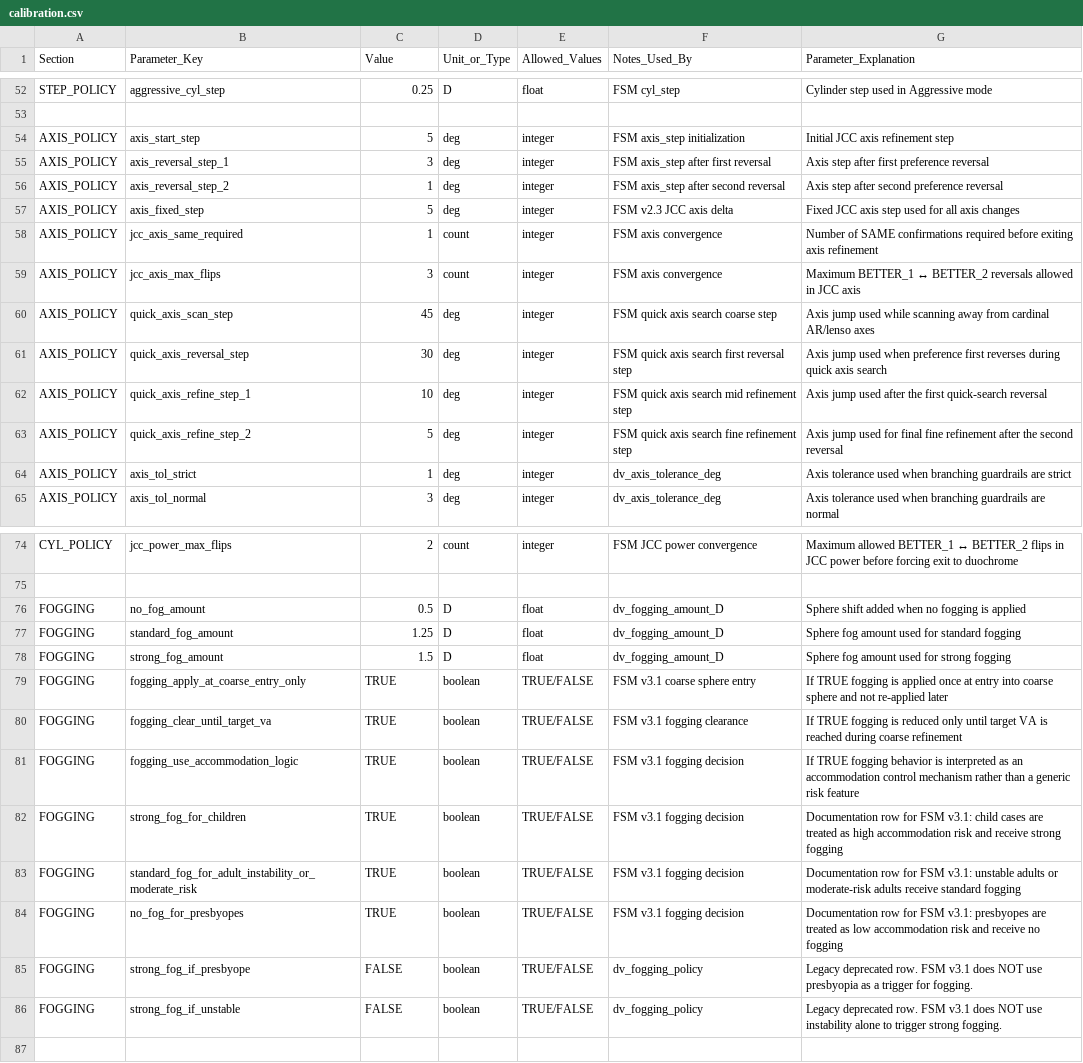
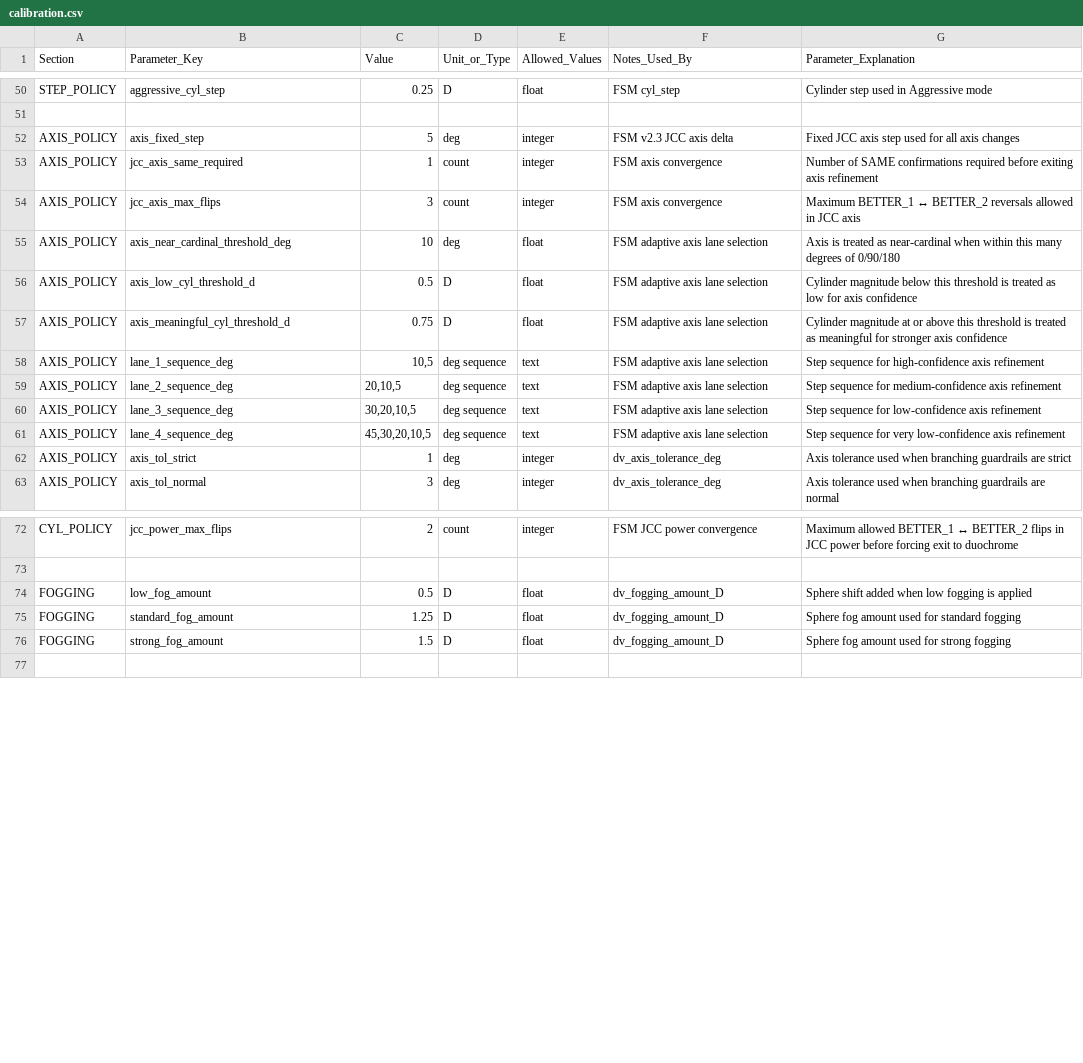
Before and after one commit to shantanuchandra-dev/eye-test-engine, a CSV file: ETE_v2/config/calibration.csv, drawn as a sheet; only a part is shown, gaps mark what is left out; the diff covers the shown part only.

```diff
--- a/ETE_v2/config/calibration.csv
+++ b/ETE_v2/config/calibration.csv
@@ -53,5 +51,2 @@ STEP_POLICY,aggressive_cyl_step,0.25,D,float,FSM cyl_step,Cylinder step used in
 
-AXIS_POLICY,axis_start_step,5,deg,integer,FSM axis_step initialization,Initial JCC axis refinement step
-AXIS_POLICY,axis_reversal_step_1,3,deg,integer,FSM axis_step after first reversal,Axis step after first preference reversal
-AXIS_POLICY,axis_reversal_step_2,1,deg,integer,FSM axis_step after second reversal,Axis step after second preference reversal
 AXIS_POLICY,axis_fixed_step,5,deg,integer,FSM v2.3 JCC axis delta,Fixed JCC axis step used for all axis changes
@@ -59,6 +54,9 @@ AXIS_POLICY,jcc_axis_same_required,1,count,integer,FSM axis convergence,Number o
 AXIS_POLICY,jcc_axis_max_flips,3,count,integer,FSM axis convergence,Maximum BETTER_1 ↔ BETTER_2 reversals allowed in JCC axis
-AXIS_POLICY,quick_axis_scan_step,45,deg,integer,FSM quick axis search coarse step,Axis jump used while scanning away from cardinal AR/lenso axes
-AXIS_POLICY,quick_axis_reversal_step,30,deg,integer,FSM quick axis search first reversal step,Axis jump used when preference first reverses during quick axis search
-AXIS_POLICY,quick_axis_refine_step_1,10,deg,integer,FSM quick axis search mid refinement step,Axis jump used after the first quick-search reversal
-AXIS_POLICY,quick_axis_refine_step_2,5,deg,integer,FSM quick axis search fine refinement step,Axis jump used for final fine refinement after the second reversal
+AXIS_POLICY,axis_near_cardinal_threshold_deg,10,deg,float,FSM adaptive axis lane selection,Axis is treated as near-cardinal when within this many degrees of 0/90/180
+AXIS_POLICY,axis_low_cyl_threshold_d,0.5,D,float,FSM adaptive axis lane selection,Cylinder magnitude below this threshold is treated as low for axis confidence
+AXIS_POLICY,axis_meaningful_cyl_threshold_d,0.75,D,float,FSM adaptive axis lane selection,Cylinder magnitude at or above this threshold is treated as meaningful for stronger axis confidence
+AXIS_POLICY,lane_1_sequence_deg,"10,5",deg sequence,text,FSM adaptive axis lane selection,Step sequence for high-confidence axis refinement
+AXIS_POLICY,lane_2_sequence_deg,"20,10,5",deg sequence,text,FSM adaptive axis lane selection,Step sequence for medium-confidence axis refinement
+AXIS_POLICY,lane_3_sequence_deg,"30,20,10,5",deg sequence,text,FSM adaptive axis lane selection,Step sequence for low-confidence axis refinement
+AXIS_POLICY,lane_4_sequence_deg,"45,30,20,10,5",deg sequence,text,FSM adaptive axis lane selection,Step sequence for very low-confidence axis refinement
 AXIS_POLICY,axis_tol_strict,1,deg,integer,dv_axis_tolerance_deg,Axis tolerance used when branching guardrails are strict
@@ -75,13 +73,5 @@ CYL_POLICY,jcc_power_max_flips,2,count,integer,FSM JCC power convergence,Maximum
 
-FOGGING,no_fog_amount,0.5,D,float,dv_fogging_amount_D,Sphere shift added when no fogging is applied
+FOGGING,low_fog_amount,0.5,D,float,dv_fogging_amount_D,Sphere shift added when low fogging is applied
 FOGGING,standard_fog_amount,1.25,D,float,dv_fogging_amount_D,Sphere fog amount used for standard fogging
 FOGGING,strong_fog_amount,1.5,D,float,dv_fogging_amount_D,Sphere fog amount used for strong fogging
-FOGGING,fogging_apply_at_coarse_entry_only,TRUE,boolean,TRUE/FALSE,FSM v3.1 coarse sphere entry,If TRUE fogging is applied once at entry into coarse sphere and not re-applied later
-FOGGING,fogging_clear_until_target_va,TRUE,boolean,TRUE/FALSE,FSM v3.1 fogging clearance,If TRUE fogging is reduced only until target VA is reached during coarse refinement
-FOGGING,fogging_use_accommodation_logic,TRUE,boolean,TRUE/FALSE,FSM v3.1 fogging decision,If TRUE fogging behavior is interpreted as an accommodation control mechanism rather than a generic risk feature
-FOGGING,strong_fog_for_children,TRUE,boolean,TRUE/FALSE,FSM v3.1 fogging decision,Documentation row for FSM v3.1: child cases are treated as high accommodation risk and receive strong fogging
-FOGGING,standard_fog_for_adult_instability_or_moderate_risk,TRUE,boolean,TRUE/FALSE,FSM v3.1 fogging decision,Documentation row for FSM v3.1: unstable adults or moderate-risk adults receive standard fogging
-FOGGING,no_fog_for_presbyopes,TRUE,boolean,TRUE/FALSE,FSM v3.1 fogging decision,Documentation row for FSM v3.1: presbyopes are treated as low accommodation risk and receive no fogging
-FOGGING,strong_fog_if_presbyope,FALSE,boolean,TRUE/FALSE,dv_fogging_policy,Legacy deprecated row. FSM v3.1 does NOT use presbyopia as a trigger for fogging.
-FOGGING,strong_fog_if_unstable,FALSE,boolean,TRUE/FALSE,dv_fogging_policy,Legacy deprecated row. FSM v3.1 does NOT use instability alone to trigger strong fogging.
 
```
Also changed, not shown: 7 removed rows and 1 edited cell elsewhere in this file, 17 other files.
